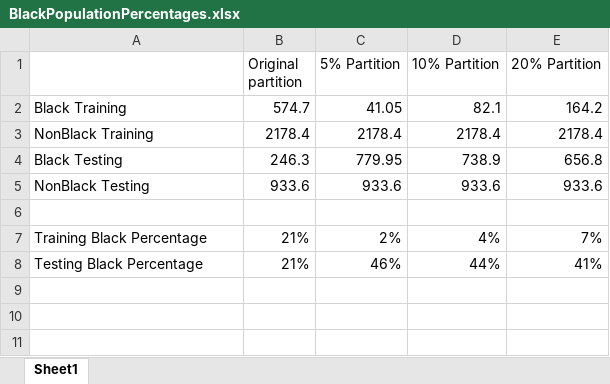
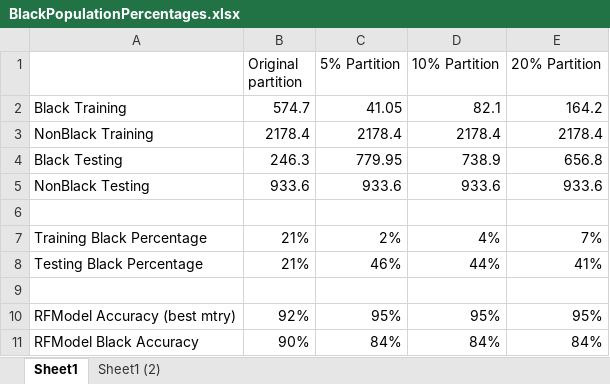
Before and after one commit to Vesper52/DAEN-690-Capstone-Project, an Excel workbook: BlackPopulationPercentages.xlsx, sheet Sheet1, drawn as a sheet; values as stored, in another font and other column widths than the file's, no borders; the diff names each change by its address in the sheet, - before the commit and + after, or states it on an @@ line.

Commit message:
Update BlackPopulationPercentages.xlsx

```diff
--- a/BlackPopulationPercentages.xlsx (sheet Sheet1)
+++ b/BlackPopulationPercentages.xlsx (sheet Sheet1)
+sheet tab: Sheet1 (2)
+row 9: (empty)
+row 10: RFModel Accuracy (best mtry) | 92% | 95% | 95% | 95%
+row 11: RFModel Black Accuracy | 90% | 84% | 84% | 84%
```
